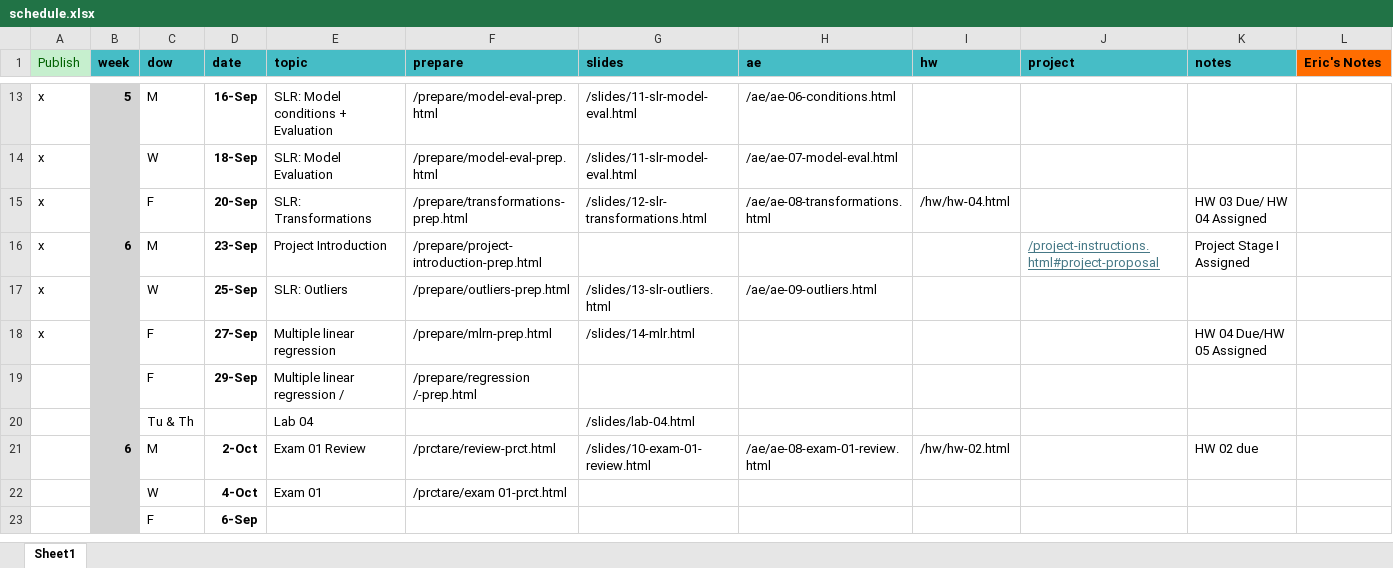
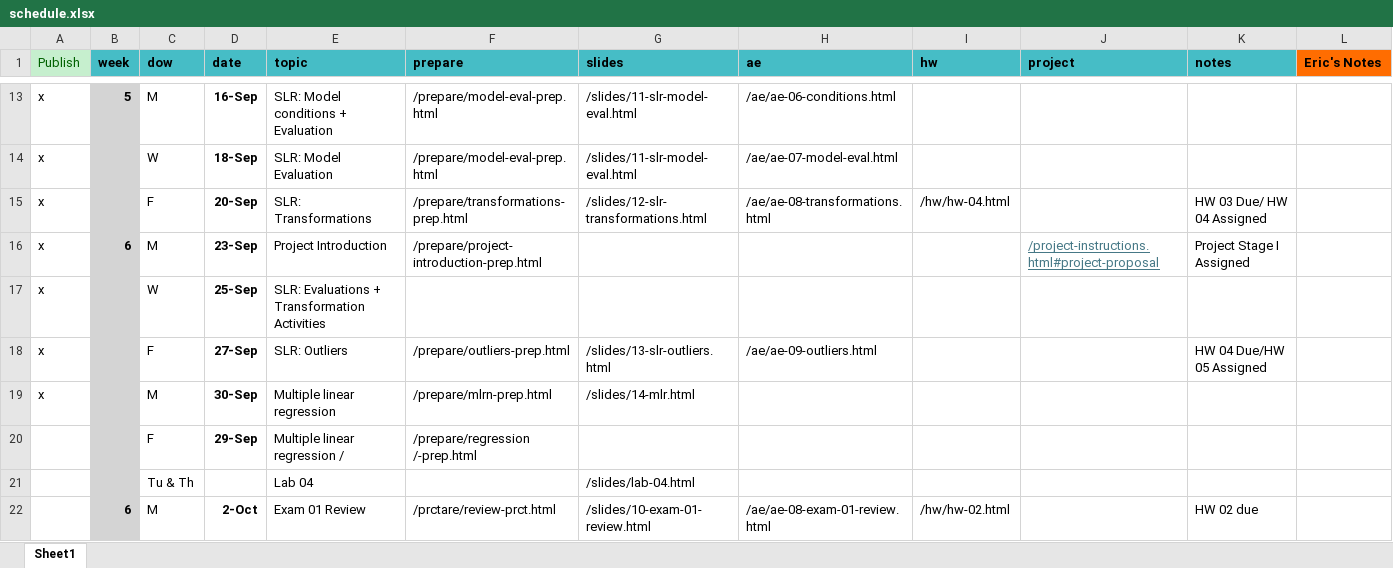
Before and after one commit to EricFriedlander/MATH212FA24, an Excel workbook: schedule.xlsx, sheet Sheet1, drawn as a sheet; only a part is shown, gaps mark what is left out; the shorter side is filled out with more unchanged rows; values as stored, in another font and other column widths than the file's, no borders; addresses are those after the commit; the diff names each change by its address in the sheet, - before the commit and + after, or states it on an @@ line.

```diff
--- a/schedule.xlsx (sheet Sheet1)
+++ b/schedule.xlsx (sheet Sheet1)
+row 17: x |  | W | 25-Sep | SLR: Evaluations + Transformation Activities
-C18 (dow): W
+C18 (dow): F
-D18 (date): 25-Sep
+D18 (date): 27-Sep
-K18 (notes): (empty)
+K18 (notes): HW 04 Due/HW 05 Assigned
-C19 (dow): F
+C19 (dow): M
-D19 (date): 27-Sep
+D19 (date): 30-Sep
-K19 (notes): HW 04 Due/HW 05 Assigned
+K19 (notes): (empty)
```
Also changed, not shown: 10 other files.
